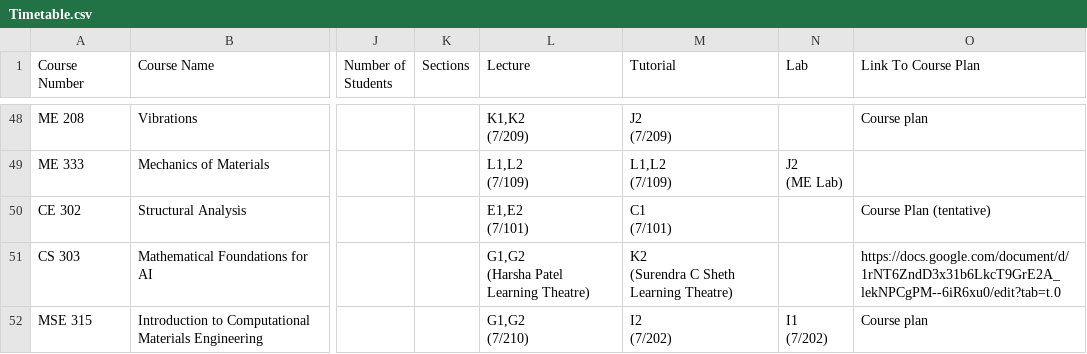
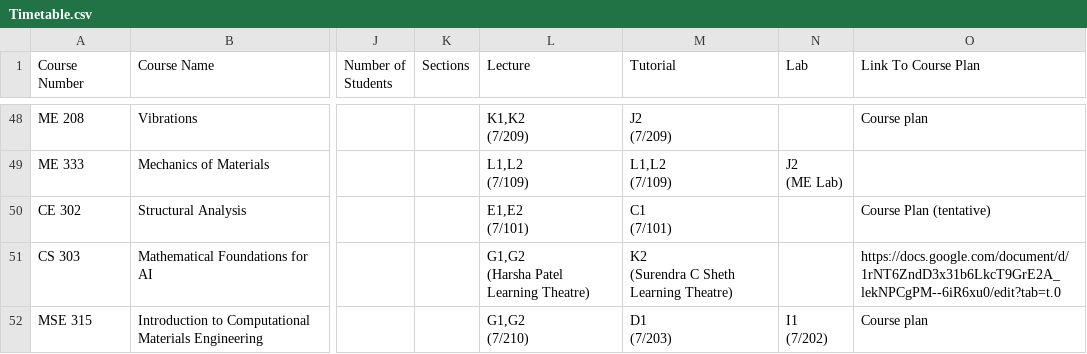
Before and after one commit to Naveen-Pal/timetable, a CSV file: Timetable.csv, drawn as a sheet; only a part is shown, gaps mark what is left out; ↵ is a line break in a cell; the diff covers the shown part only; the diff names each change by its address in the sheet, - before the commit and + after, or states it on an @@ line.

```diff
--- a/Timetable.csv
+++ b/Timetable.csv
-M52 (Tutorial): I2 ↵ (7/202)
+M52 (Tutorial): D1 ↵ (7/203)
```
Also changed, not shown: 10 edited cells elsewhere in this file, Updated_Processed_Timetable.csv.
